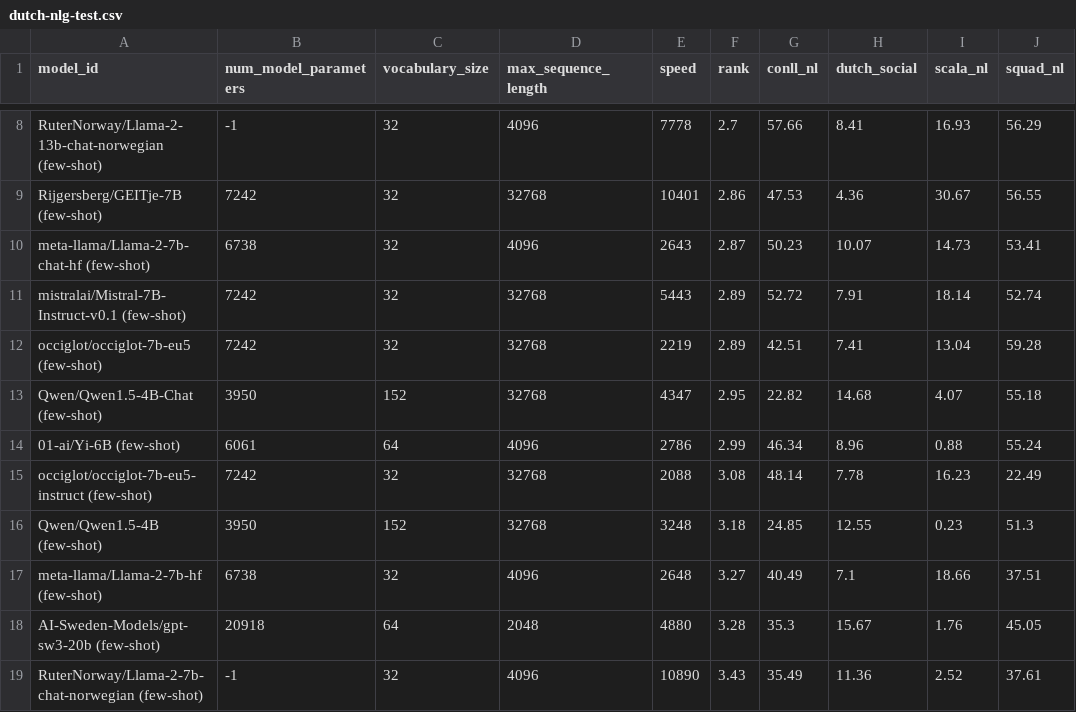
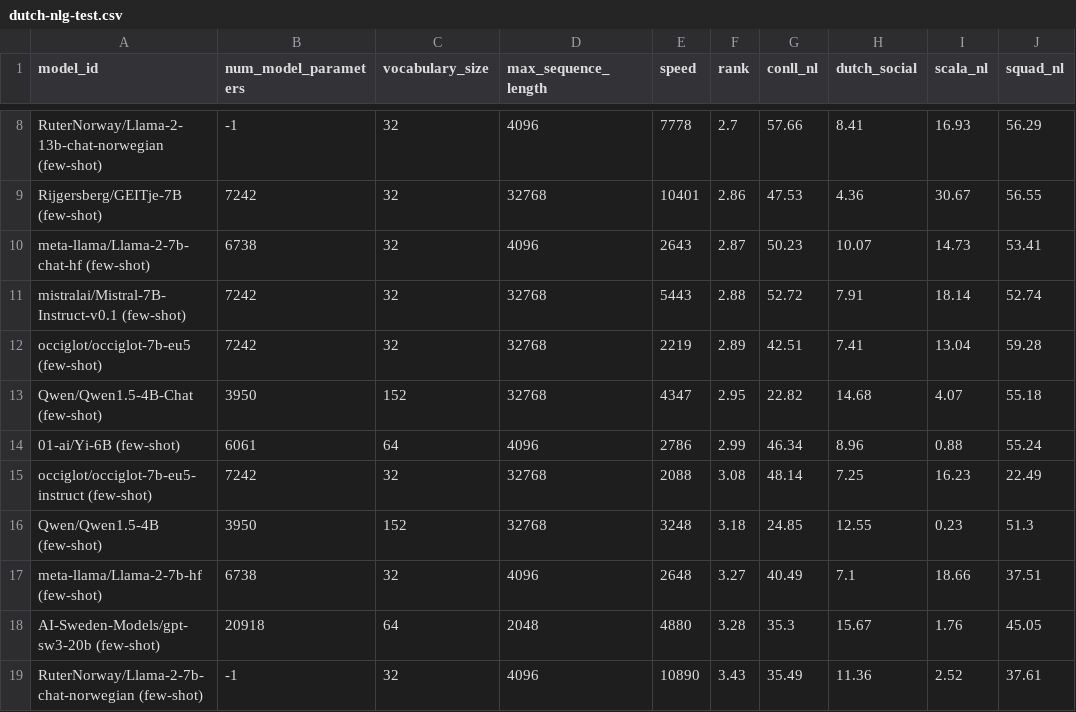
Before and after one commit to ScandEval/scandeval.github.io, a CSV file: dutch-nlg-test.csv, drawn as a sheet; only a part is shown, gaps mark what is left out; the diff names each change by its address in the sheet, - before the commit and + after, or states it on an @@ line.

```diff
--- a/dutch-nlg-test.csv
+++ b/dutch-nlg-test.csv
-F11 (rank): 2.89
+F11 (rank): 2.88
-H15 (dutch_social): 7.78
+H15 (dutch_social): 7.25
```
Also changed, not shown: dutch-nlu-test.csv, english-nlg-test.csv, 13 other files.
